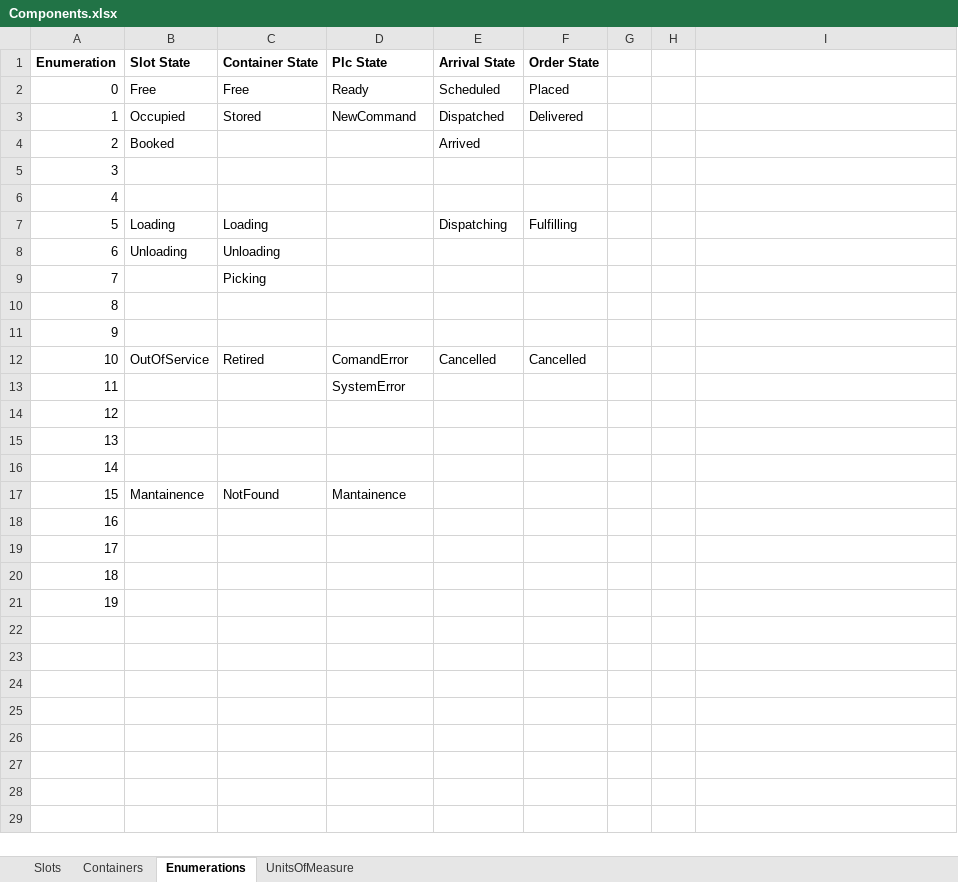
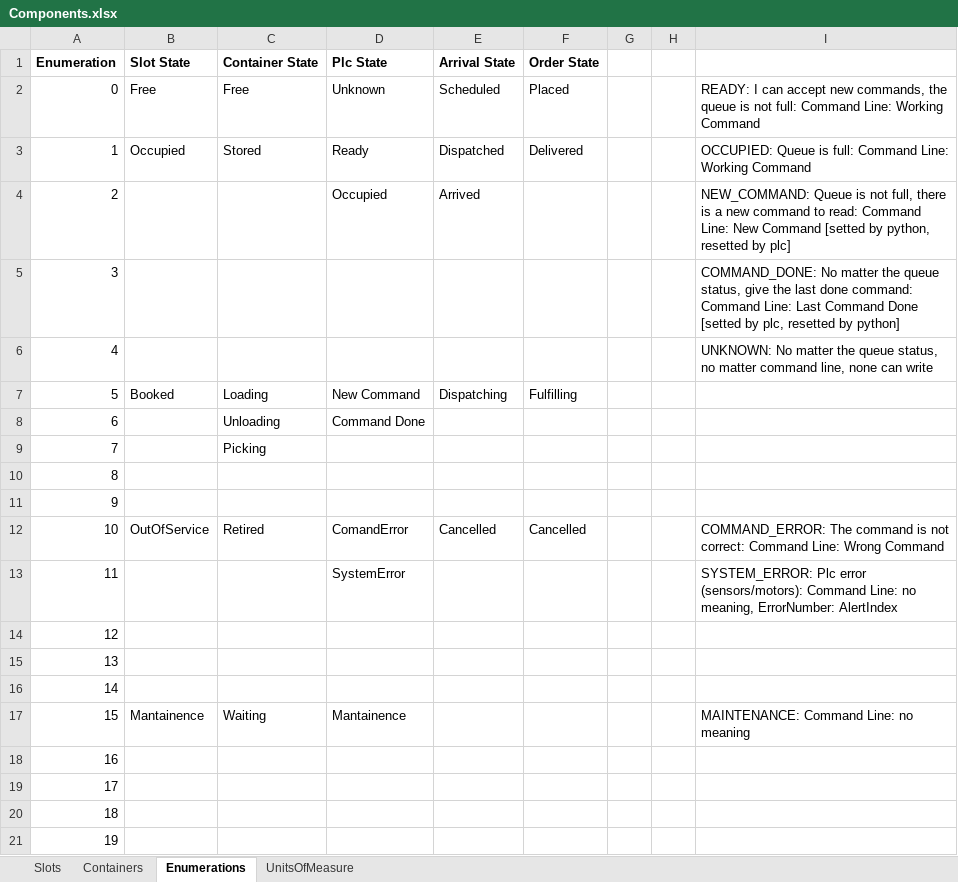
Before and after one commit to BarniRamirez/Warehouse, an Excel workbook: Warehouse Manager/Database/Components.xlsx, sheet Enumerations, drawn as a sheet; values as stored, in another font and other column widths than the file's, no borders; table styles not drawn; the diff names each change by its address in the sheet, - before the commit and + after, or states it on an @@ line.

```diff
--- a/Warehouse Manager/Database/Components.xlsx (sheet Enumerations)
+++ b/Warehouse Manager/Database/Components.xlsx (sheet Enumerations)
-D2 (Plc State): Ready
+D2 (Plc State): Unknown
-I2: (empty)
+I2: READY: I can accept new commands, the queue is not full: Command Line: Working Command
-D3 (Plc State): NewCommand
+D3 (Plc State): Ready
-I3: (empty)
+I3: OCCUPIED: Queue is full: Command Line: Working Command
-B4 (Slot State): Booked
+B4 (Slot State): (empty)
-D4 (Plc State): (empty)
+D4 (Plc State): Occupied
-I4: (empty)
+I4: NEW_COMMAND: Queue is not full, there is a new command to read: Command Line: New Command [setted by python, resetted by plc]
-I5: (empty)
+I5: COMMAND_DONE: No matter the queue status, give the last done command: Command Line: Last Command Done [setted by plc, resetted by python]
-I6: (empty)
+I6: UNKNOWN: No matter the queue status, no matter command line, none can write
-B7 (Slot State): Loading
+B7 (Slot State): Booked
-D7 (Plc State): (empty)
+D7 (Plc State): New Command
-B8 (Slot State): Unloading
+B8 (Slot State): (empty)
-D8 (Plc State): (empty)
+D8 (Plc State): Command Done
-I12: (empty)
+I12: COMMAND_ERROR: The command is not correct: Command Line: Wrong Command
-I13: (empty)
+I13: SYSTEM_ERROR: Plc error (sensors/motors): Command Line: no meaning, ErrorNumber: AlertIndex
-C17 (Container State): NotFound
+C17 (Container State): Waiting
-I17: (empty)
+I17: MAINTENANCE: Command Line: no meaning
```
Also changed, not shown: sheet Containers, sheet Slots, Warehouse Manager/Database/Items.xlsx, Warehouse Manager/Database/Orders.xlsx, 15 other files.
